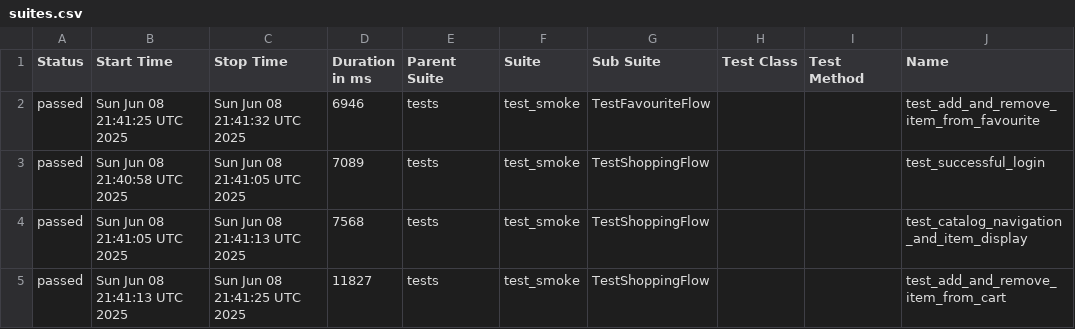
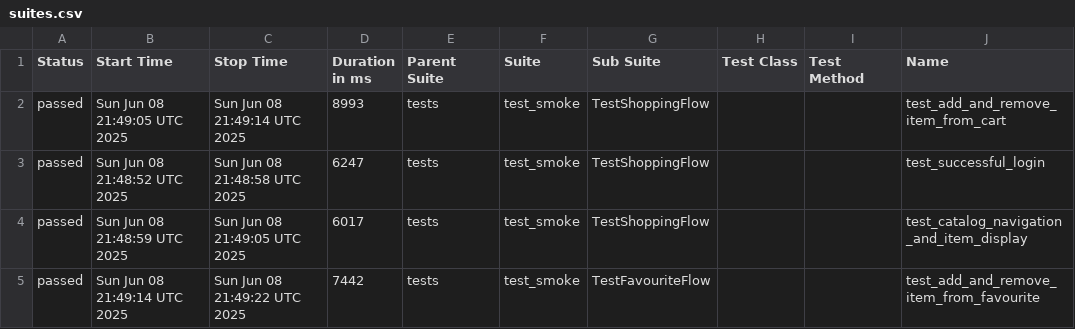
Before and after one commit to Revastein/mega-TAF, a CSV file: data/suites.csv, drawn as a sheet; only a part is shown; the diff names each change by its address in the sheet, - before the commit and + after, or states it on an @@ line.

```diff
--- a/data/suites.csv
+++ b/data/suites.csv
-B2 (Start Time): Sun Jun 08 21:41:25 UTC 2025
+B2 (Start Time): Sun Jun 08 21:49:05 UTC 2025
-C2 (Stop Time): Sun Jun 08 21:41:32 UTC 2025
+C2 (Stop Time): Sun Jun 08 21:49:14 UTC 2025
-D2 (Duration in ms): 6946
+D2 (Duration in ms): 8993
-G2 (Sub Suite): TestFavouriteFlow
+G2 (Sub Suite): TestShoppingFlow
-J2 (Name): test_add_and_remove_item_from_favourite
+J2 (Name): test_add_and_remove_item_from_cart
-B3 (Start Time): Sun Jun 08 21:40:58 UTC 2025
+B3 (Start Time): Sun Jun 08 21:48:52 UTC 2025
-C3 (Stop Time): Sun Jun 08 21:41:05 UTC 2025
+C3 (Stop Time): Sun Jun 08 21:48:58 UTC 2025
-D3 (Duration in ms): 7089
+D3 (Duration in ms): 6247
-B4 (Start Time): Sun Jun 08 21:41:05 UTC 2025
+B4 (Start Time): Sun Jun 08 21:48:59 UTC 2025
-C4 (Stop Time): Sun Jun 08 21:41:13 UTC 2025
+C4 (Stop Time): Sun Jun 08 21:49:05 UTC 2025
-D4 (Duration in ms): 7568
+D4 (Duration in ms): 6017
-B5 (Start Time): Sun Jun 08 21:41:13 UTC 2025
+B5 (Start Time): Sun Jun 08 21:49:14 UTC 2025
-C5 (Stop Time): Sun Jun 08 21:41:25 UTC 2025
+C5 (Stop Time): Sun Jun 08 21:49:22 UTC 2025
-D5 (Duration in ms): 11827
+D5 (Duration in ms): 7442
-G5 (Sub Suite): TestShoppingFlow
+G5 (Sub Suite): TestFavouriteFlow
-J5 (Name): test_add_and_remove_item_from_cart
+J5 (Name): test_add_and_remove_item_from_favourite
```
Also changed, not shown: 22 other files.
